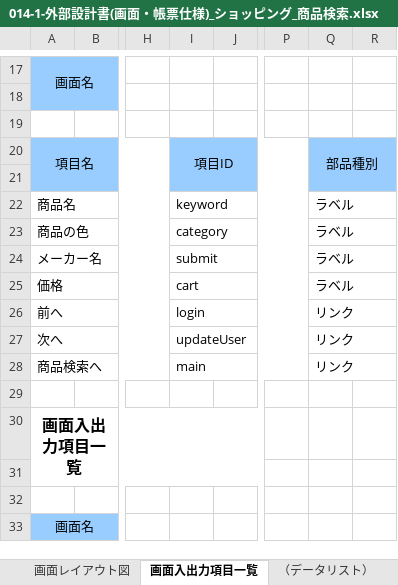
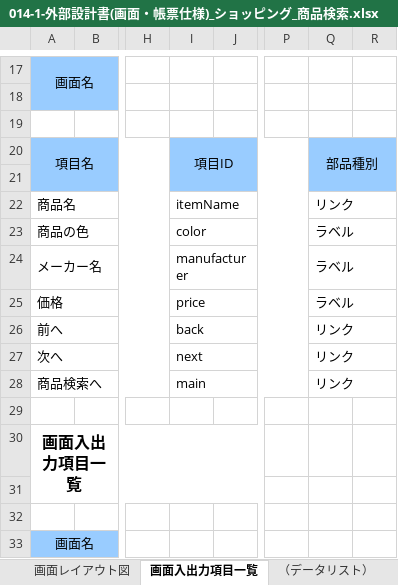
Before and after one commit to ta-suzuki007/develop, an Excel workbook: 010-外部設計/014-画面レイアウト_画面入出力項目一覧/014-1-外部設計書(画面・帳票仕様)_ショッピング_商品検索.xlsx, sheet 画面入出力項目一覧, drawn as a sheet; only a part is shown, gaps mark what is left out; values as stored, in another font and other column widths than the file's, no borders; the diff names each change by its address in the sheet, - before the commit and + after, or states it on an @@ line.

```diff
--- a/010-外部設計/014-画面レイアウト_画面入出力項目一覧/014-1-外部設計書(画面・帳票仕様)_ショッピング_商品検索.xlsx (sheet 画面入出力項目一覧)
+++ b/010-外部設計/014-画面レイアウト_画面入出力項目一覧/014-1-外部設計書(画面・帳票仕様)_ショッピング_商品検索.xlsx (sheet 画面入出力項目一覧)
-I22: keyword
+I22: itemName
-Q22: ラベル
+Q22: リンク
-I23: category
+I23: color
-I24: submit
+I24: manufacturer
-I25: cart
+I25: price
-I26: login
+I26: back
-I27: updateUser
+I27: next
```
Also changed, not shown: sheet （データリスト）, charts or pictures, 000-要件定義/003-WBS.xlsx, 010-外部設計/016-テーブル定義書.xlsx, 13 other files.
